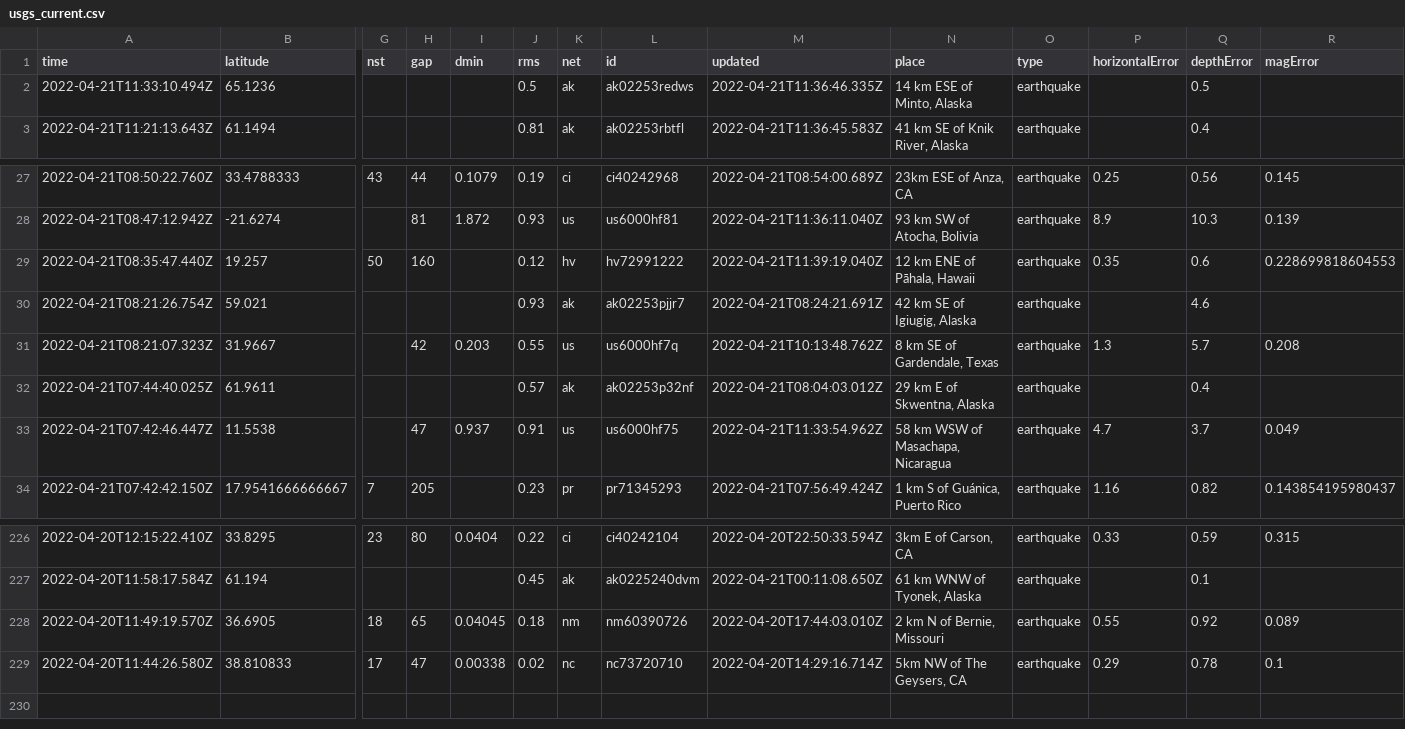
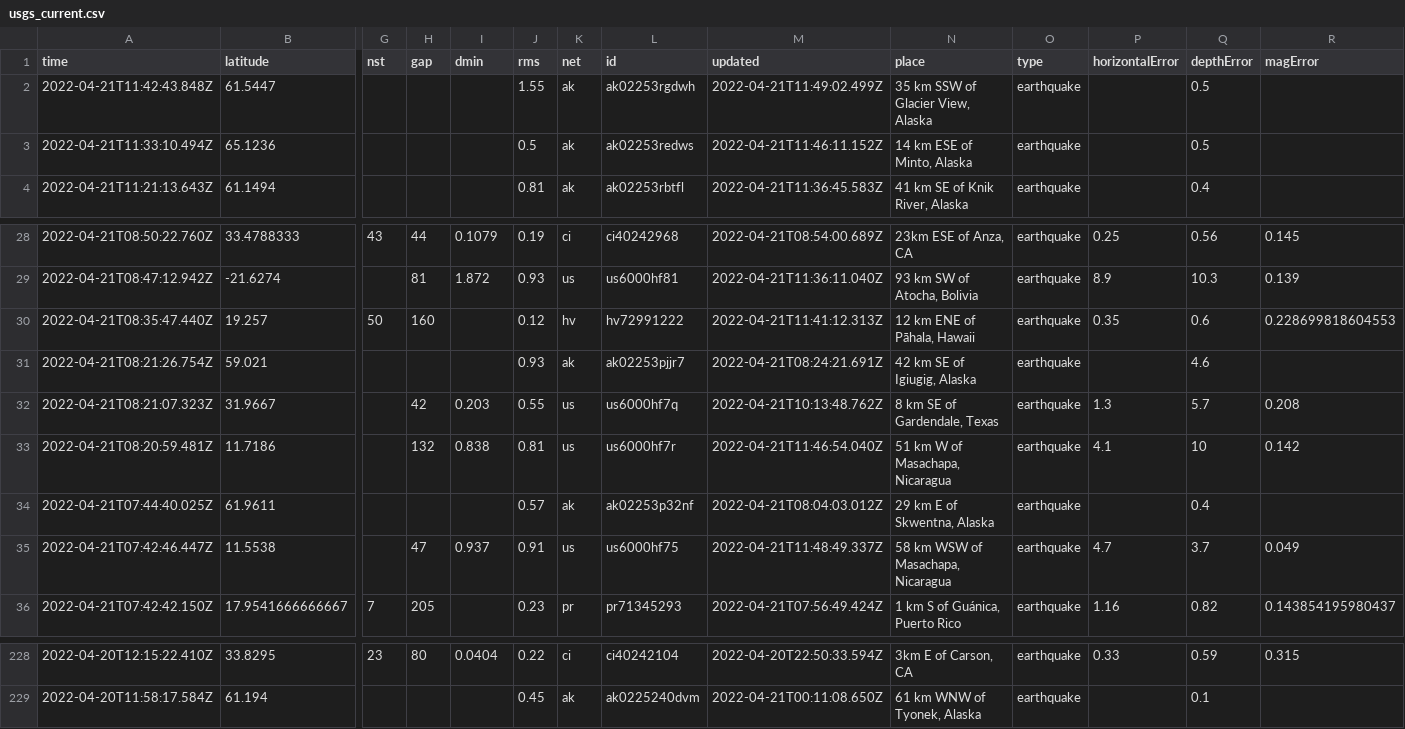
Before and after one commit to JohnnyBerkeley/Nicar2022_actions, a CSV file: usgs_current.csv, drawn as a sheet; only a part is shown, gaps mark what is left out; removed rows and columns are numbered as before the commit, all else as after; rows hold the shown columns only; the diff names each change by its address in the sheet, - before the commit and + after, or states it on an @@ line.

```diff
--- a/usgs_current.csv
+++ b/usgs_current.csv
+row 2: 2022-04-21T11:42:43.848Z | 61.5447 |  |  |  | 1.55 | ak | ak02253rgdwh | 2022-04-21T11:49:02.499Z | 35 km SSW of Glacier View, Alaska | earthquake |  | 0.5
-M3 (updated): 2022-04-21T11:36:46.335Z
+M3 (updated): 2022-04-21T11:46:11.152Z
-M30 (updated): 2022-04-21T11:39:19.040Z
+M30 (updated): 2022-04-21T11:41:12.313Z
+row 33: 2022-04-21T08:20:59.481Z | 11.7186 |  | 132 | 0.838 | 0.81 | us | us6000hf7r | 2022-04-21T11:46:54.040Z | 51 km W of Masachapa, Nicaragua | earthquake | 4.1 | 10 | 0.142
-M35 (updated): 2022-04-21T11:33:54.962Z
+M35 (updated): 2022-04-21T11:48:49.337Z
-row 228: 2022-04-20T11:49:19.570Z | 36.6905 | 18 | 65 | 0.04045 | 0.18 | nm | nm60390726 | 2022-04-20T17:44:03.010Z | 2 km N of Bernie, Missouri | earthquake | 0.55 | 0.92 | 0.089
-row 229: 2022-04-20T11:44:26.580Z | 38.810833 | 17 | 47 | 0.00338 | 0.02 | nc | nc73720710 | 2022-04-20T14:29:16.714Z | 5km NW of The Geysers, CA | earthquake | 0.29 | 0.78 | 0.1
```
Also changed, not shown: 1 other file.
